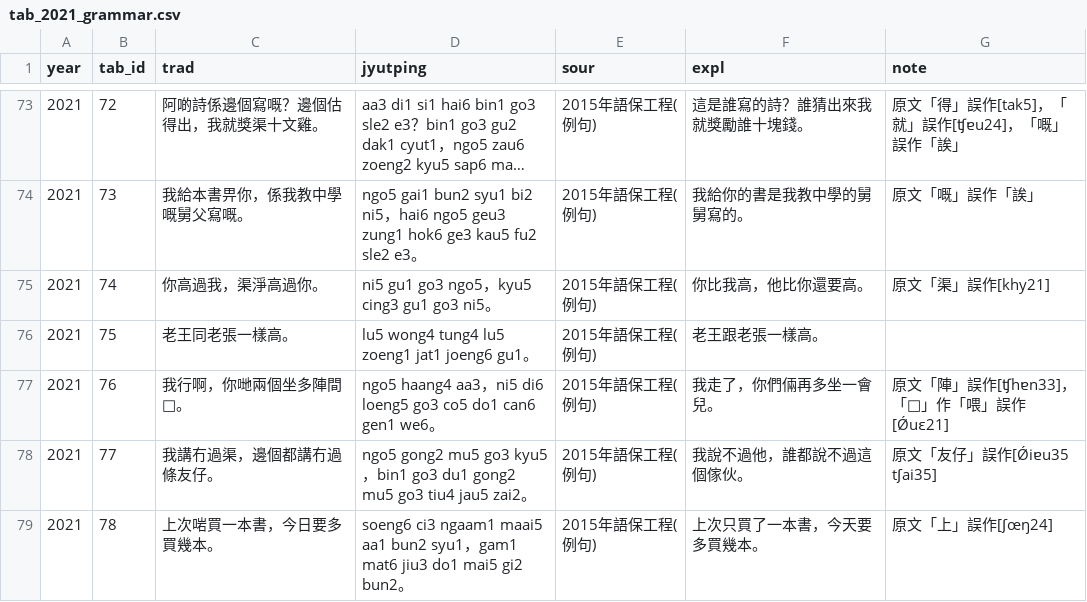
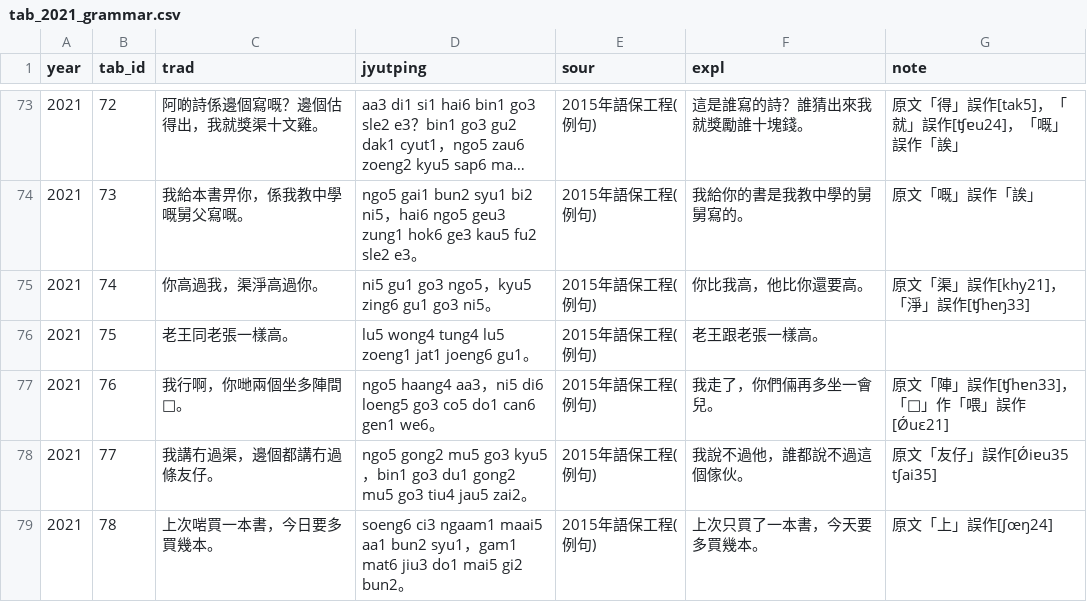
Before and after one commit to leimaau/leimaau-webdict3, a CSV file: db/tab_2021_grammar.csv, drawn as a sheet; only a part is shown, gaps mark what is left out; long unchanged cells end in ….

```diff
--- a/db/tab_2021_grammar.csv
+++ b/db/tab_2021_grammar.csv
@@ -74,3 +74,3 @@ year	tab_id	trad	jyutping	sour	expl	note
 2021	73	我給本書畀你，係我教中學嘅舅父寫嘅。	ngo5 gai1 bun2 syu1 bi2 ni5，hai6 ngo5 geu3 zung1 hok6 ge3 kau5 fu2 sle2 e3。	2015年語保工程(例句)	我給你的書是我教中學的舅舅寫的。	原文「嘅」誤作「誒」
-2021	74	你高過我，渠淨高過你。	ni5 gu1 go3 ngo5，kyu5 cing3 gu1 go3 ni5。	2015年語保工程(例句)	你比我高，他比你還要高。	原文「渠」誤作[khy21]
+2021	74	你高過我，渠淨高過你。	ni5 gu1 go3 ngo5，kyu5 zing6 gu1 go3 ni5。	2015年語保工程(例句)	你比我高，他比你還要高。	原文「渠」誤作[khy21]，「淨」誤作[ʧheŋ33]
 2021	75	老王同老張一樣高。	lu5 wong4 tung4 lu5 zoeng1 jat1 joeng6 gu1。	2015年語保工程(例句)	老王跟老張一樣高。	
```
Also changed, not shown: 26 other files.
